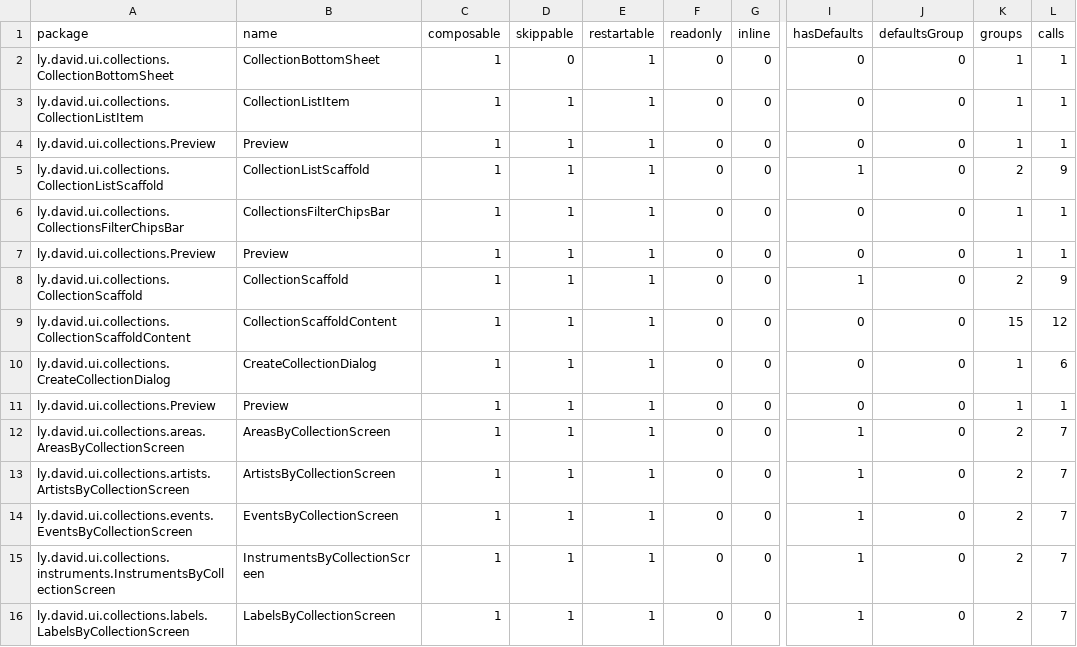
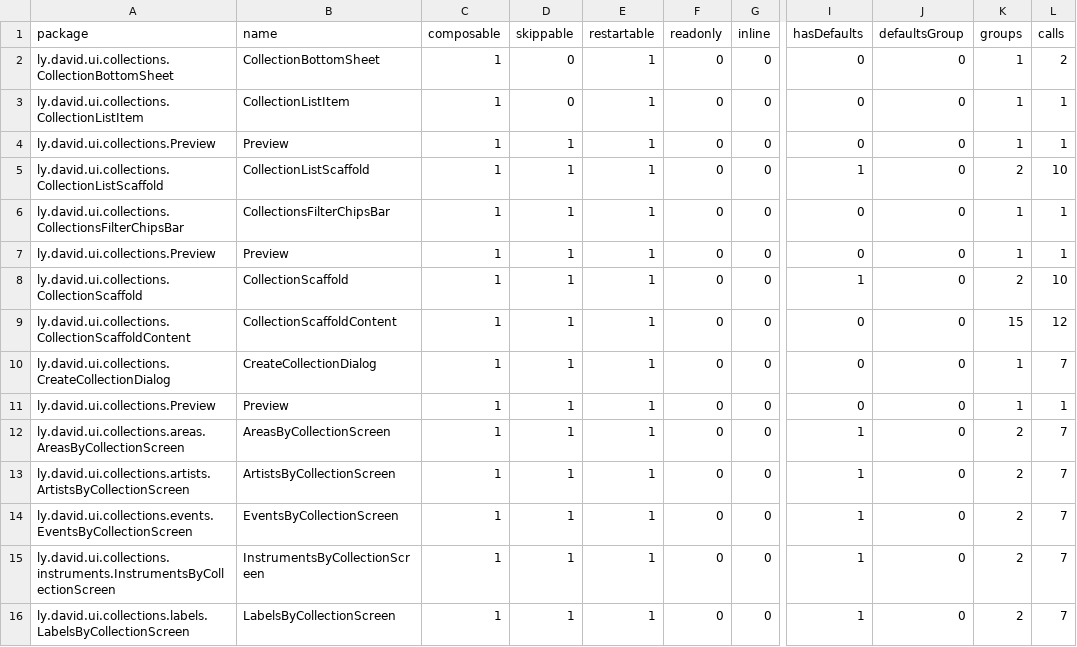
Before and after one commit to lydavid/MusicSearch, a CSV file: ui/collections/collections_release-composables.csv, drawn as a sheet; only a part is shown, gaps mark what is left out; the diff names each change by its address in the sheet, - before the commit and + after, or states it on an @@ line.

```diff
--- a/ui/collections/collections_release-composables.csv
+++ b/ui/collections/collections_release-composables.csv
-L2 (calls): 1
+L2 (calls): 2
-D3 (skippable): 1
+D3 (skippable): 0
-L5 (calls): 9
+L5 (calls): 10
-L8 (calls): 9
+L8 (calls): 10
-L10 (calls): 6
+L10 (calls): 7
```
Also changed, not shown: app/app_release-composables.csv, ui/common/common_release-composables.csv, 50 other files.
